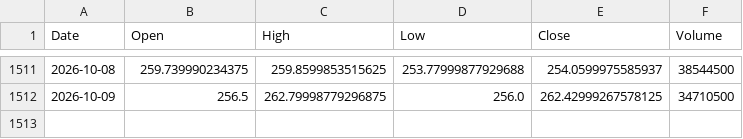
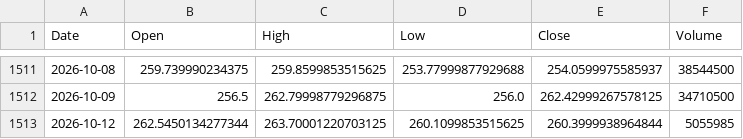
Before and after one commit to sergioeternod/miwebsite, a CSV file: data/price_vintage/AMZN.csv, drawn as a sheet; only a part is shown, gaps mark what is left out.

```diff
--- a/data/price_vintage/AMZN.csv
+++ b/data/price_vintage/AMZN.csv
@@ -1512 +1512,2 @@ Date,Open,High,Low,Close,Volume
 2026-10-09,256.5,262.79998779296875,256.0,262.42999267578125,34710500
+2026-10-12,262.5450134277344,263.70001220703125,260.1099853515625,260.3999938964844,5055985
```
Also changed, not shown: data/price_vintage/AAPL.csv, data/price_vintage/ETH-USD.csv, 16 other files.
